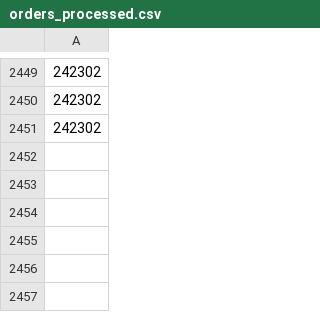
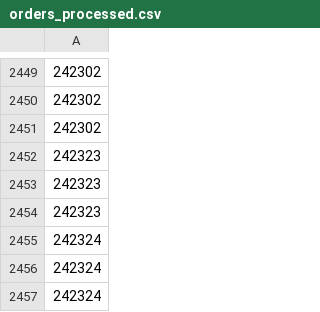
Before and after one commit to UnclePotatoe/ShoptetStock, a CSV file: orders_processed.csv, drawn as a sheet; only a part is shown, gaps mark what is left out; the diff names each change by its address in the sheet, - before the commit and + after, or states it on an @@ line.

Commit message:
CSV test without index?

```diff
--- a/orders_processed.csv
+++ b/orders_processed.csv
+row 2452: 242323
+row 2453: 242323
+row 2454: 242323
+row 2455: 242324
+row 2456: 242324
+row 2457: 242324
```
